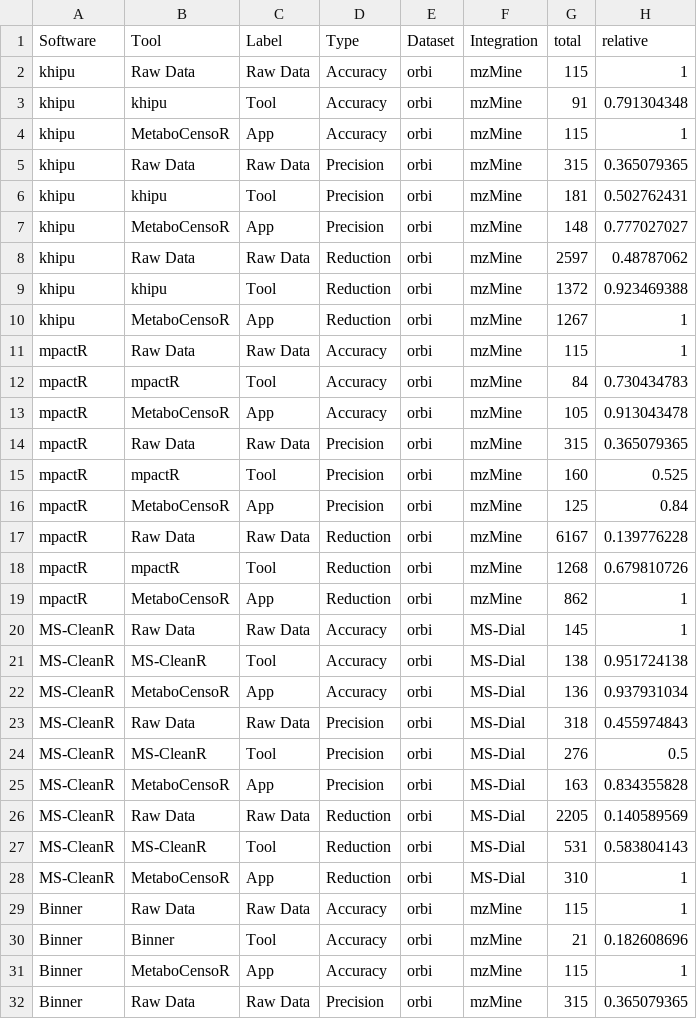
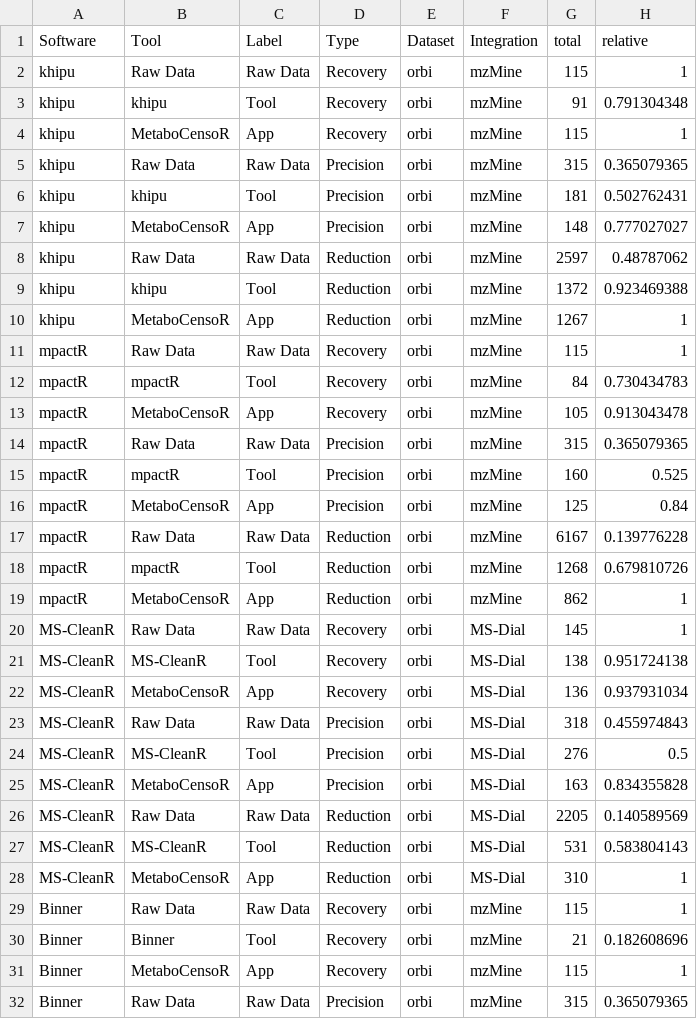
Before and after one commit to plyush1993/MetaboCensoR_Examples, a CSV file: tool_benchmarking/for benchmarking.csv, drawn as a sheet; only a part is shown.

Commit message:
Add files via upload

```diff
--- a/tool_benchmarking/for benchmarking.csv
+++ b/tool_benchmarking/for benchmarking.csv
@@ -1,5 +1,5 @@
 Software,Tool,Label,Type,Dataset,Integration,total ,relative
-khipu,Raw Data,Raw Data,Accuracy,orbi,mzMine,115,1
-khipu,khipu,Tool,Accuracy,orbi,mzMine,91,0.791304348
-khipu,MetaboCensoR,App,Accuracy,orbi,mzMine,115,1
+khipu,Raw Data,Raw Data,Recovery,orbi,mzMine,115,1
+khipu,khipu,Tool,Recovery,orbi,mzMine,91,0.791304348
+khipu,MetaboCensoR,App,Recovery,orbi,mzMine,115,1
 khipu,Raw Data,Raw Data,Precision,orbi,mzMine,315,0.365079365
@@ -10,5 +10,5 @@ khipu,khipu,Tool,Reduction,orbi,mzMine,1372,0.923469388
 khipu,MetaboCensoR,App,Reduction,orbi,mzMine,1267,1
-mpactR,Raw Data,Raw Data,Accuracy,orbi,mzMine,115,1
-mpactR,mpactR,Tool,Accuracy,orbi,mzMine,84,0.730434783
-mpactR,MetaboCensoR,App,Accuracy,orbi,mzMine,105,0.913043478
+mpactR,Raw Data,Raw Data,Recovery,orbi,mzMine,115,1
+mpactR,mpactR,Tool,Recovery,orbi,mzMine,84,0.730434783
+mpactR,MetaboCensoR,App,Recovery,orbi,mzMine,105,0.913043478
 mpactR,Raw Data,Raw Data,Precision,orbi,mzMine,315,0.365079365
@@ -19,5 +19,5 @@ mpactR,mpactR,Tool,Reduction,orbi,mzMine,1268,0.679810726
 mpactR,MetaboCensoR,App,Reduction,orbi,mzMine,862,1
-MS-CleanR,Raw Data,Raw Data,Accuracy,orbi,MS-Dial,145,1
-MS-CleanR,MS-CleanR,Tool,Accuracy,orbi,MS-Dial,138,0.951724138
-MS-CleanR,MetaboCensoR,App,Accuracy,orbi,MS-Dial,136,0.937931034
+MS-CleanR,Raw Data,Raw Data,Recovery,orbi,MS-Dial,145,1
+MS-CleanR,MS-CleanR,Tool,Recovery,orbi,MS-Dial,138,0.951724138
+MS-CleanR,MetaboCensoR,App,Recovery,orbi,MS-Dial,136,0.937931034
 MS-CleanR,Raw Data,Raw Data,Precision,orbi,MS-Dial,318,0.455974843
@@ -28,5 +28,5 @@ MS-CleanR,MS-CleanR,Tool,Reduction,orbi,MS-Dial,531,0.583804143
 MS-CleanR,MetaboCensoR,App,Reduction,orbi,MS-Dial,310,1
-Binner,Raw Data,Raw Data,Accuracy,orbi,mzMine,115,1
-Binner,Binner,Tool,Accuracy,orbi,mzMine,21,0.182608696
-Binner,MetaboCensoR,App,Accuracy,orbi,mzMine,115,1
+Binner,Raw Data,Raw Data,Recovery,orbi,mzMine,115,1
+Binner,Binner,Tool,Recovery,orbi,mzMine,21,0.182608696
+Binner,MetaboCensoR,App,Recovery,orbi,mzMine,115,1
 Binner,Raw Data,Raw Data,Precision,orbi,mzMine,315,0.365079365
```
